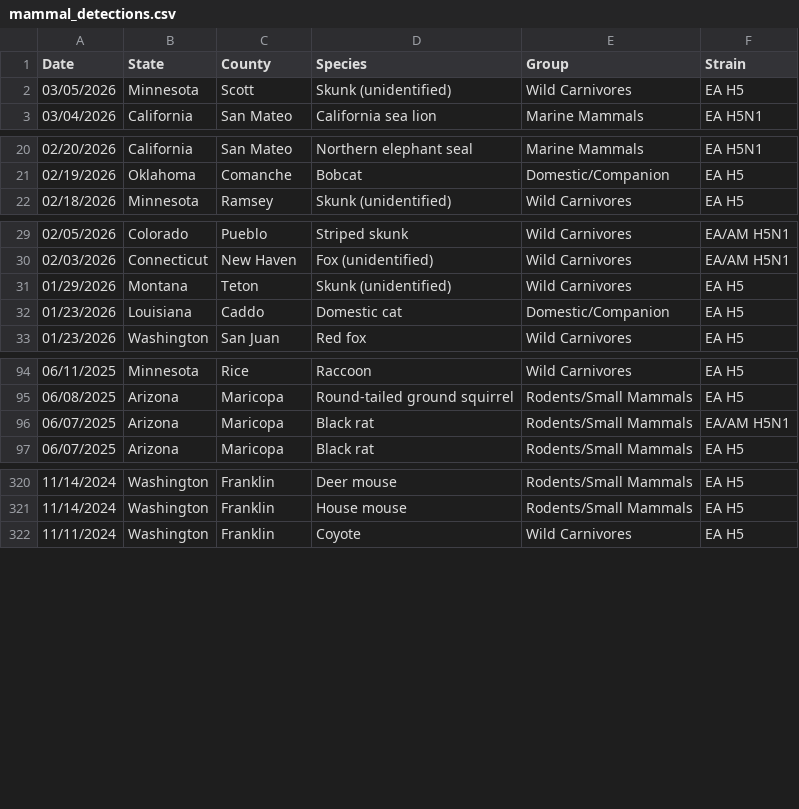
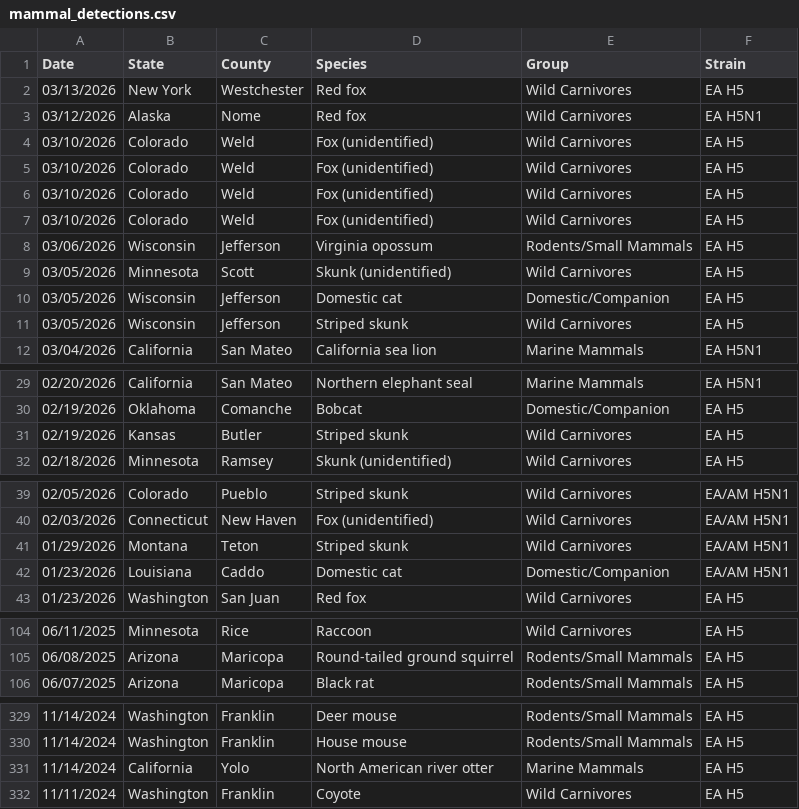
Before and after one commit to casey891/hpai-dashboard, a CSV file: data/mammal_detections.csv, drawn as a sheet; only a part is shown, gaps mark what is left out; the diff covers the shown part only.

```diff
--- a/data/mammal_detections.csv
+++ b/data/mammal_detections.csv
@@ -1,3 +1,12 @@
 Date,State,County,Species,Group,Strain
+03/13/2026,New York,Westchester,Red fox,Wild Carnivores,EA H5
+03/12/2026,Alaska,Nome,Red fox,Wild Carnivores,EA H5N1
+03/10/2026,Colorado,Weld,Fox (unidentified),Wild Carnivores,EA H5
+03/10/2026,Colorado,Weld,Fox (unidentified),Wild Carnivores,EA H5
+03/10/2026,Colorado,Weld,Fox (unidentified),Wild Carnivores,EA H5
+03/10/2026,Colorado,Weld,Fox (unidentified),Wild Carnivores,EA H5
+03/06/2026,Wisconsin,Jefferson,Virginia opossum,Rodents/Small Mammals,EA H5
 03/05/2026,Minnesota,Scott,Skunk (unidentified),Wild Carnivores,EA H5
+03/05/2026,Wisconsin,Jefferson,Domestic cat,Domestic/Companion,EA H5
+03/05/2026,Wisconsin,Jefferson,Striped skunk,Wild Carnivores,EA H5
 03/04/2026,California,San Mateo,California sea lion,Marine Mammals,EA H5N1
@@ -21,2 +30,3 @@ Date,State,County,Species,Group,Strain
 02/19/2026,Oklahoma,Comanche,Bobcat,Domestic/Companion,EA H5
+02/19/2026,Kansas,Butler,Striped skunk,Wild Carnivores,EA H5
 02/18/2026,Minnesota,Ramsey,Skunk (unidentified),Wild Carnivores,EA H5
@@ -30,4 +40,4 @@ Date,State,County,Species,Group,Strain
 02/03/2026,Connecticut,New Haven,Fox (unidentified),Wild Carnivores,EA/AM H5N1
-01/29/2026,Montana,Teton,Skunk (unidentified),Wild Carnivores,EA H5
-01/23/2026,Louisiana,Caddo,Domestic cat,Domestic/Companion,EA H5
+01/29/2026,Montana,Teton,Striped skunk,Wild Carnivores,EA/AM H5N1
+01/23/2026,Louisiana,Caddo,Domestic cat,Domestic/Companion,EA/AM H5N1
 01/23/2026,Washington,San Juan,Red fox,Wild Carnivores,EA H5
@@ -95,3 +105,2 @@ Date,State,County,Species,Group,Strain
 06/08/2025,Arizona,Maricopa,Round-tailed ground squirrel,Rodents/Small Mammals,EA H5
-06/07/2025,Arizona,Maricopa,Black rat,Rodents/Small Mammals,EA/AM H5N1
 06/07/2025,Arizona,Maricopa,Black rat,Rodents/Small Mammals,EA H5
@@ -321,2 +330,3 @@ Date,State,County,Species,Group,Strain
 11/14/2024,Washington,Franklin,House mouse,Rodents/Small Mammals,EA H5
+11/14/2024,California,Yolo,North American river otter,Marine Mammals,EA H5
 11/11/2024,Washington,Franklin,Coyote,Wild Carnivores,EA H5
```
Also changed, not shown: 5 edited cells elsewhere in this file, data/wild_bird_detections.csv, 2 other files.
